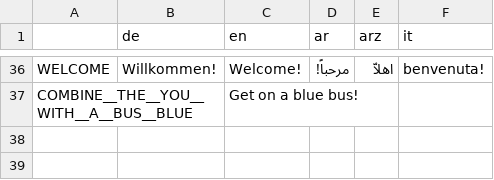
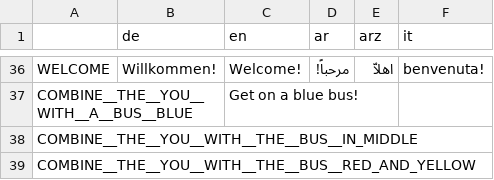
Before and after one commit to koljapluemer/tpr-game, a CSV file: game/language/translation_text/tpr-game - Sheet1.csv, drawn as a sheet; only a part is shown, gaps mark what is left out; the diff names each change by its address in the sheet, - before the commit and + after, or states it on an @@ line.

Commit message:
some translation progress

```diff
--- a/game/language/translation_text/tpr-game - Sheet1.csv
+++ b/game/language/translation_text/tpr-game - Sheet1.csv
+row 38: COMBINE__THE__YOU__WITH__THE__BUS__IN_MIDDLE
+row 39: COMBINE__THE__YOU__WITH__THE__BUS__RED_AND_YELLOW
```
Also changed, not shown: 7 other files.
